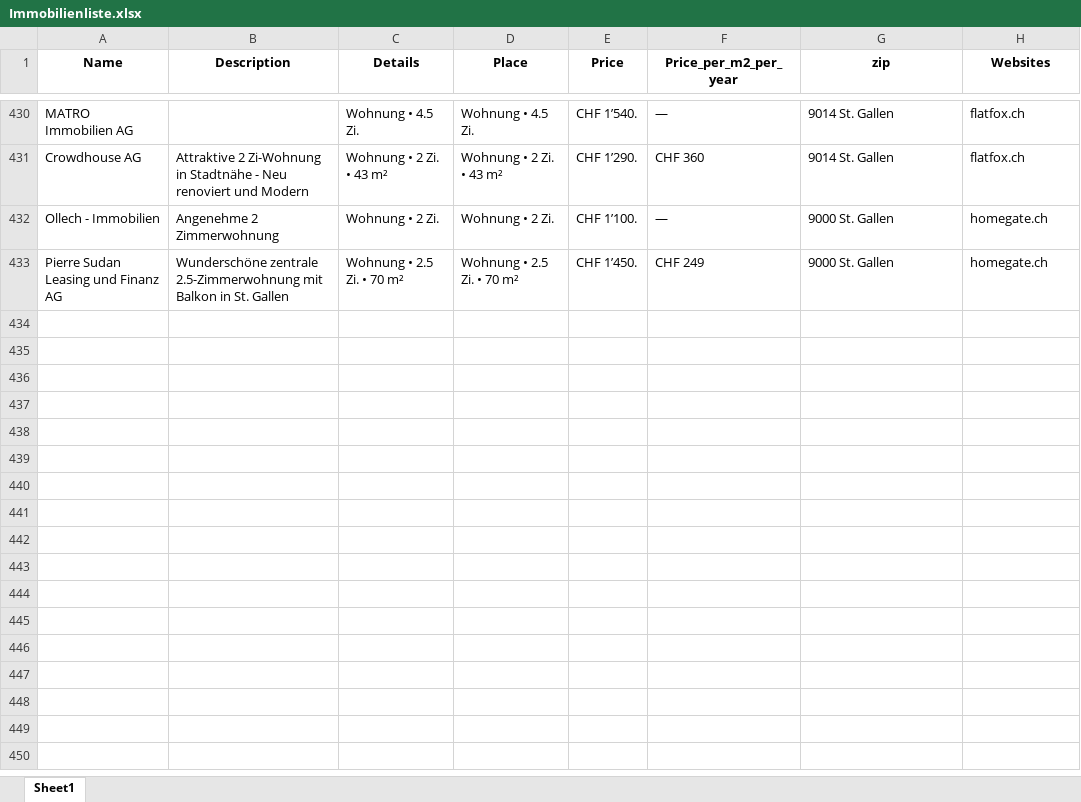
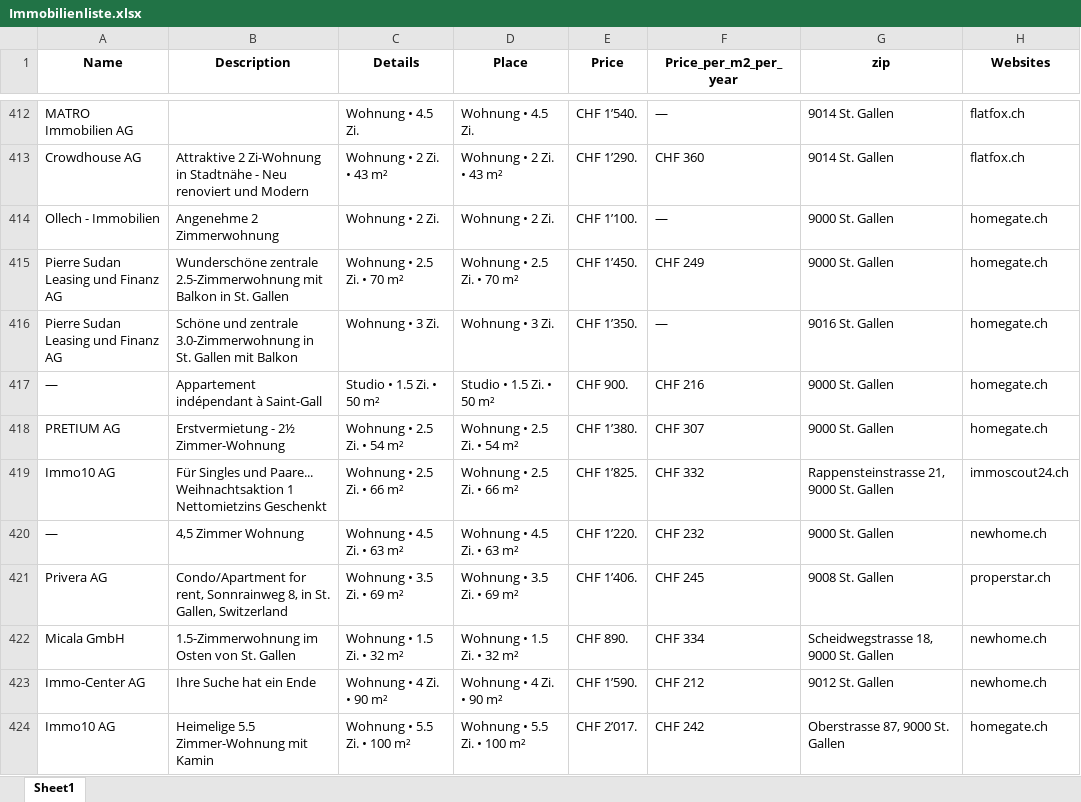
Before and after one commit to lorexzx/CS, an Excel workbook: Immobilienliste.xlsx, sheet Sheet1, drawn as a sheet; only a part is shown, gaps mark what is left out; values as stored, in another font and other column widths than the file's, no borders; the diff covers the shown part only; the diff names each change by its address in the sheet, - before the commit and + after, or states it on an @@ line.

```diff
--- a/Immobilienliste.xlsx (sheet Sheet1)
+++ b/Immobilienliste.xlsx (sheet Sheet1)
+row 416: Pierre Sudan Leasing und Finanz AG | Schöne und zentrale 3.0-Zimmerwohnung in St. Gallen mit Balkon | Wohnung • 3 Zi. | Wohnung • 3 Zi. | CHF 1’350. | — | 9016 St. Gallen | homegate.ch
+row 417: — | Appartement indépendant à Saint-Gall | Studio • 1.5 Zi. • 50 m² | Studio • 1.5 Zi. • 50 m² | CHF 900. | CHF 216 | 9000 St. Gallen | homegate.ch
+row 418: PRETIUM AG | Erstvermietung - 2½ Zimmer-Wohnung | Wohnung • 2.5 Zi. • 54 m² | Wohnung • 2.5 Zi. • 54 m² | CHF 1’380. | CHF 307 | 9000 St. Gallen | homegate.ch
+row 419: Immo10 AG | Für Singles und Paare... Weihnachtsaktion 1 Nettomietzins Geschenkt | Wohnung • 2.5 Zi. • 66 m² | Wohnung • 2.5 Zi. • 66 m² | CHF 1’825. | CHF 332 | Rappensteinstrasse 21, 9000 St. Gallen | immoscout24.ch
+row 420: — | 4,5 Zimmer Wohnung | Wohnung • 4.5 Zi. • 63 m² | Wohnung • 4.5 Zi. • 63 m² | CHF 1’220. | CHF 232 | 9000 St. Gallen | newhome.ch
+row 421: Privera AG | Condo/Apartment for rent, Sonnrainweg 8, in St. Gallen, Switzerland | Wohnung • 3.5 Zi. • 69 m² | Wohnung • 3.5 Zi. • 69 m² | CHF 1’406. | CHF 245 | 9008 St. Gallen | properstar.ch
+row 422: Micala GmbH | 1.5-Zimmerwohnung im Osten von St. Gallen | Wohnung • 1.5 Zi. • 32 m² | Wohnung • 1.5 Zi. • 32 m² | CHF 890. | CHF 334 | Scheidwegstrasse 18, 9000 St. Gallen | newhome.ch
+row 423: Immo-Center AG | Ihre Suche hat ein Ende | Wohnung • 4 Zi. • 90 m² | Wohnung • 4 Zi. • 90 m² | CHF 1’590. | CHF 212 | 9012 St. Gallen | newhome.ch
+row 424: Immo10 AG | Heimelige 5.5 Zimmer-Wohnung mit Kamin | Wohnung • 5.5 Zi. • 100 m² | Wohnung • 5.5 Zi. • 100 m² | CHF 2’017. | CHF 242 | Oberstrasse 87, 9000 St. Gallen | homegate.ch
```
Also changed, not shown: 40 added rows, 49 removed rows and 28 edited cells elsewhere in this sheet.
